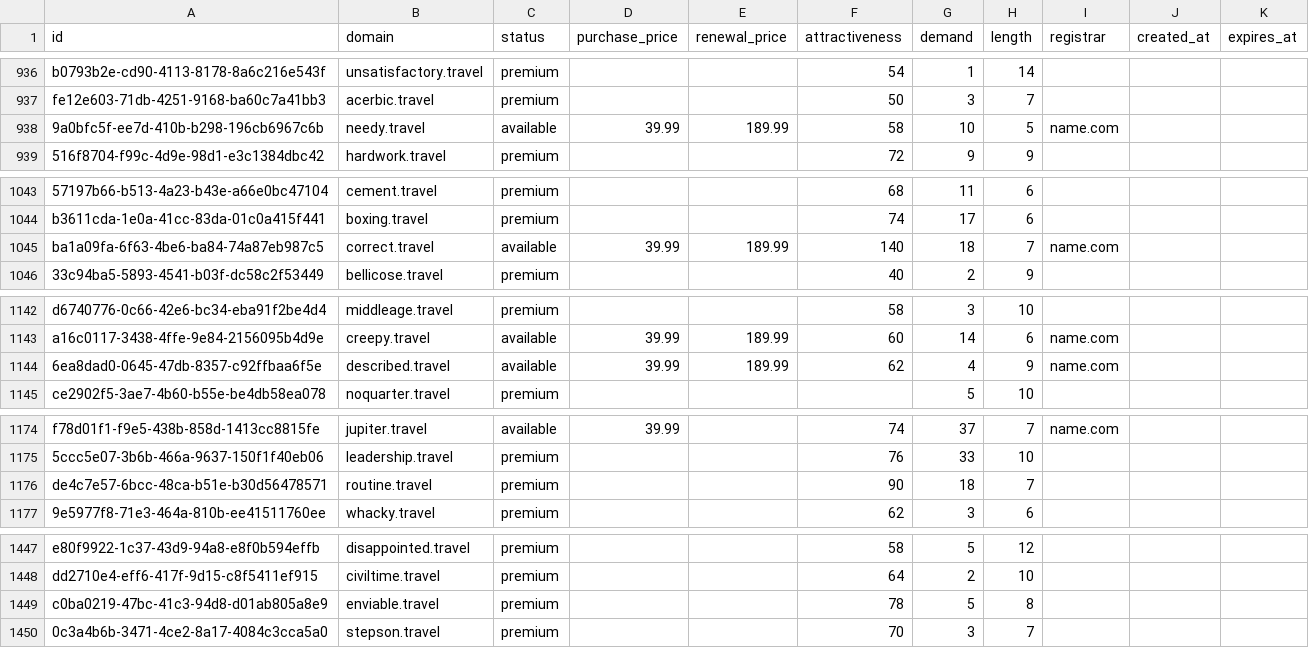
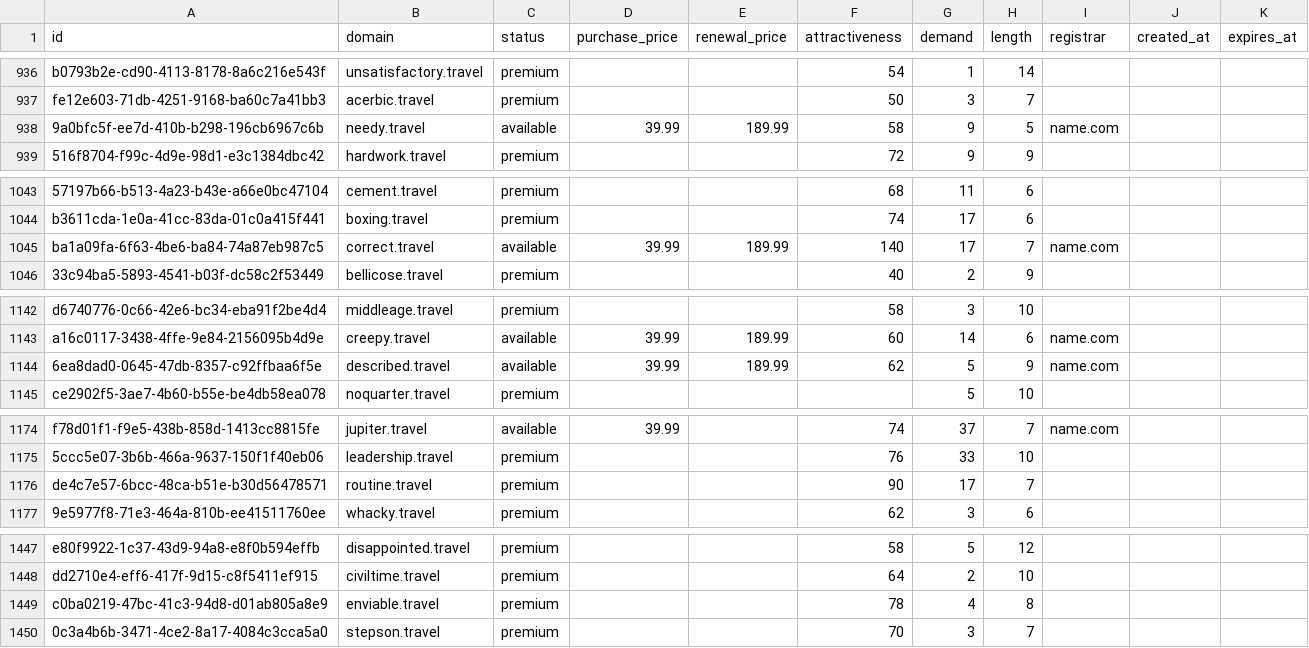
Before and after one commit to UniqueDomains/travel-oneword-domains, a CSV file: travel.csv, drawn as a sheet; only a part is shown, gaps mark what is left out; the diff covers the shown part only; the diff names each change by its address in the sheet, - before the commit and + after, or states it on an @@ line.

```diff
--- a/travel.csv
+++ b/travel.csv
-G938 (demand): 10
+G938 (demand): 9
-G1045 (demand): 18
+G1045 (demand): 17
-G1144 (demand): 4
+G1144 (demand): 5
-G1176 (demand): 18
+G1176 (demand): 17
-G1449 (demand): 5
+G1449 (demand): 4
```
Also changed, not shown: 74 edited cells elsewhere in this file, 2 other files.
